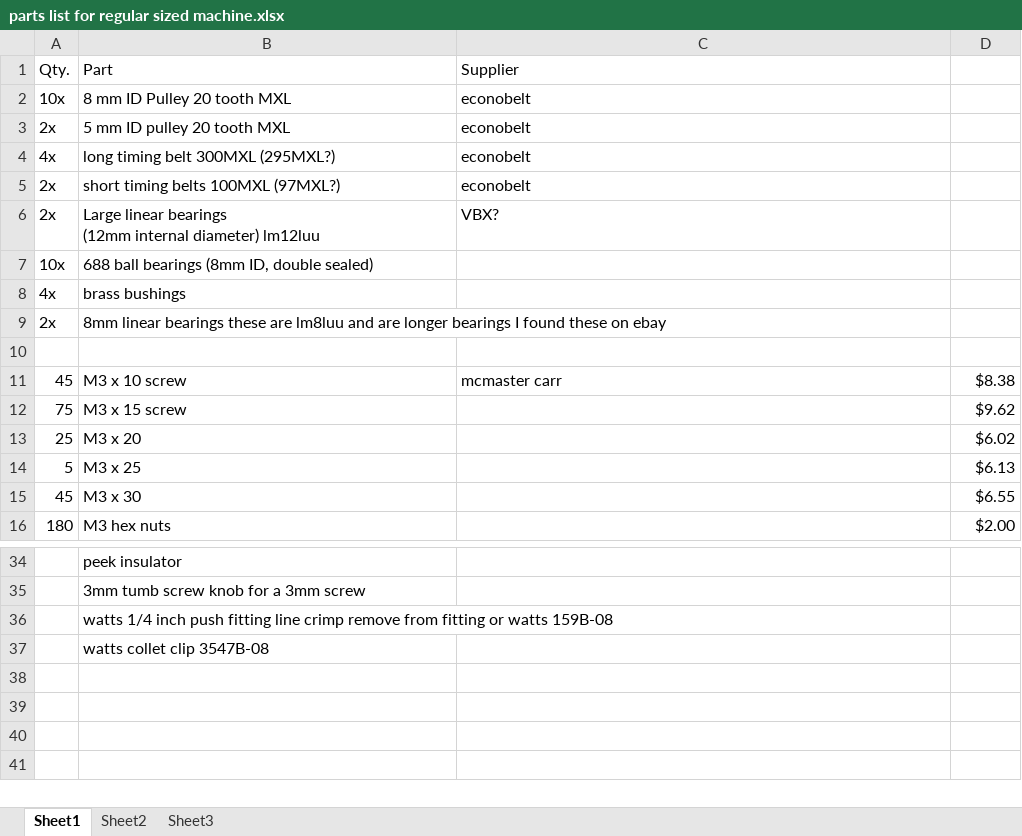
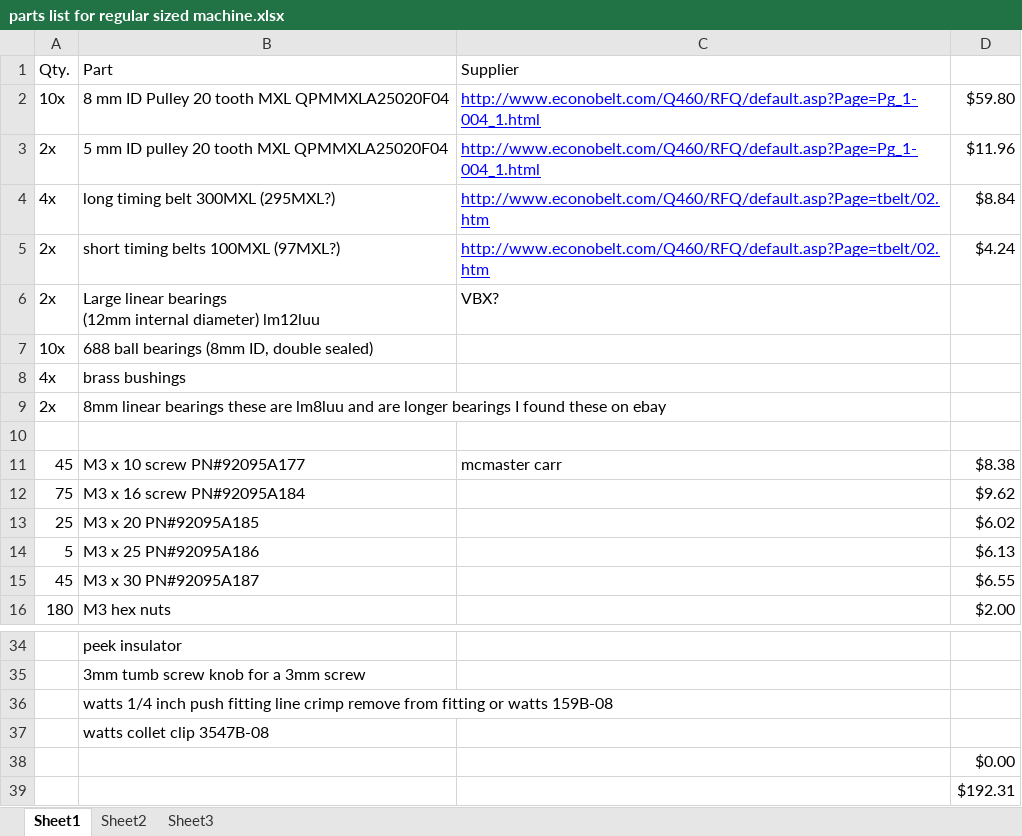
Before and after one commit to bwattendorf/Large-Ultimaker-type-3d-printer, an Excel workbook: normal sized ultimaker files/cut sheets/parts list for regular sized machine.xlsx, sheet Sheet1, drawn as a sheet; only a part is shown, gaps mark what is left out; values as stored, in another font and other column widths than the file's, no borders; removed rows and columns are numbered as before the commit, all else as after; the diff names each change by its address in the sheet, - before the commit and + after, or states it on an @@ line.

```diff
--- a/normal sized ultimaker files/cut sheets/parts list for regular sized machine.xlsx (sheet Sheet1)
+++ b/normal sized ultimaker files/cut sheets/parts list for regular sized machine.xlsx (sheet Sheet1)
-row 2: 10x | 8 mm ID Pulley 20 tooth MXL | econobelt
-row 3: 2x | 5 mm ID pulley 20 tooth MXL | econobelt
+row 2: 10x | 8 mm ID Pulley 20 tooth MXL QPMMXLA25020F04 | http://www.econobelt.com/Q460/RFQ/default.asp?Page=Pg_1-004_1.html | $59.80
+row 3: 2x | 5 mm ID pulley 20 tooth MXL QPMMXLA25020F04 | http://www.econobelt.com/Q460/RFQ/default.asp?Page=Pg_1-004_1.html | $11.96
-C4:C5: econobelt
+C4:C5: http://www.econobelt.com/Q460/RFQ/default.asp?Page=tbelt/02.htm
@@ C4:C5 underline: off → on, text colour: black → #0000FF @@
-D4: (empty)
+D4: $8.84
-D5: (empty)
+D5: $4.24
-B11: M3 x 10 screw
+B11: M3 x 10 screw PN#92095A177
-B12: M3 x 15 screw
+B12: M3 x 16 screw PN#92095A184
-B13: M3 x 20
+B13: M3 x 20 PN#92095A185
-B14: M3 x 25
+B14: M3 x 25 PN#92095A186
-B15: M3 x 30
+B15: M3 x 30 PN#92095A187
+row 38:  |  |  | $0.00
+row 39:  |  |  | $192.31
```
Also changed, not shown: 14 other files.
